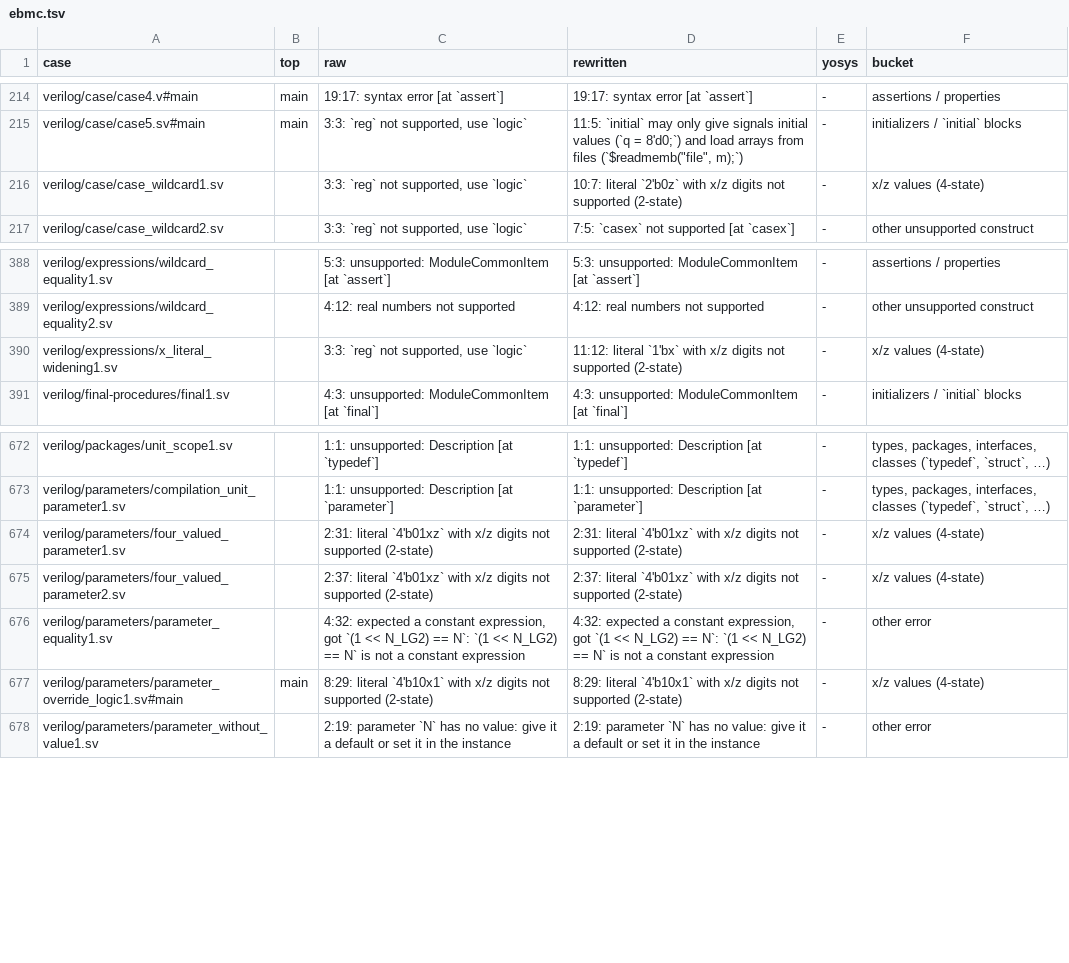
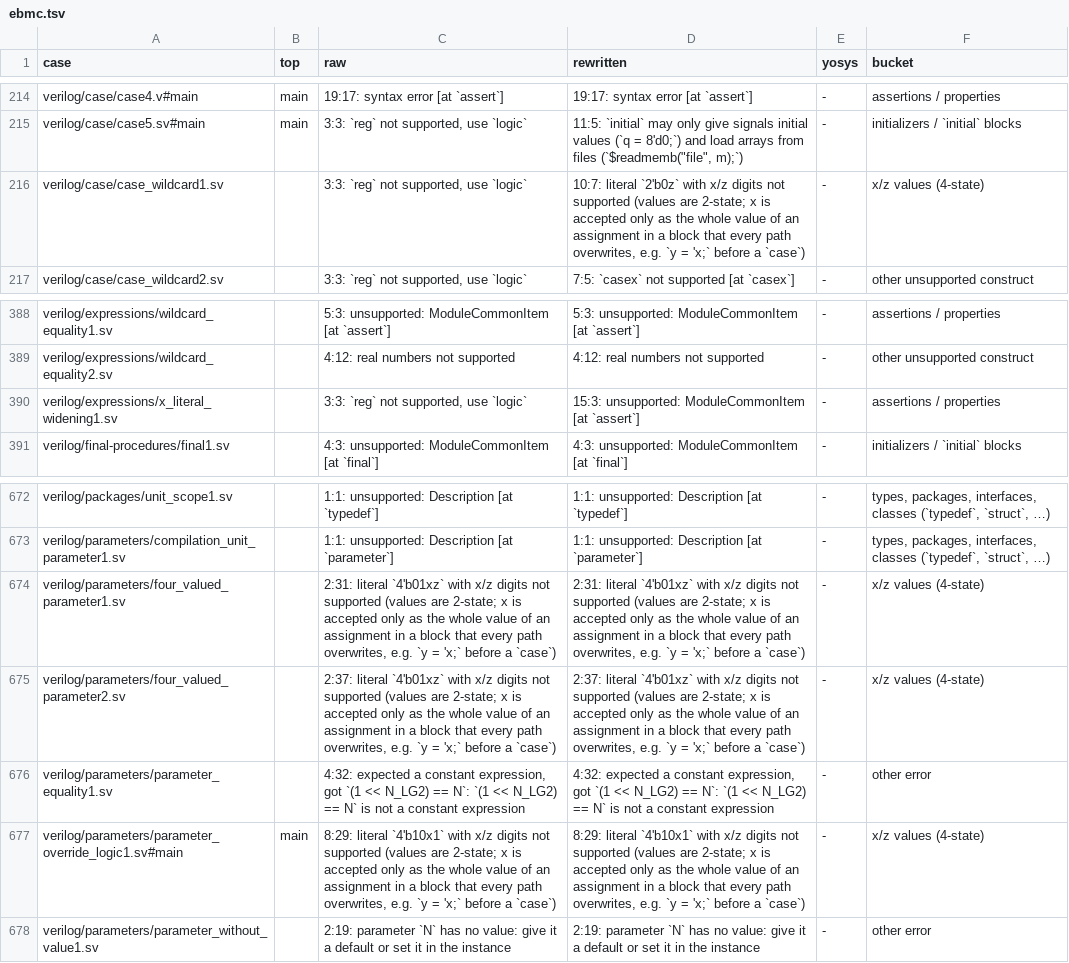
Before and after one commit to zeroth-research/reactor, a TSV file: verilog/benchmarks/results/ebmc.tsv, drawn as a sheet; only a part is shown, gaps mark what is left out.

```diff
--- a/verilog/benchmarks/results/ebmc.tsv
+++ b/verilog/benchmarks/results/ebmc.tsv
@@ -215,3 +215,3 @@ verilog/case/case4.v#main	main	19:17: syntax error [at `assert`]	19:17: syntax e
 verilog/case/case5.sv#main	main	3:3: `reg` not supported, use `logic`	11:5: `initial` may only give signals initial values (`q = 8'd0;`) and load arrays from files (`$readmemb("file", m);`)	-	initializers / `initial` blocks
-verilog/case/case_wildcard1.sv		3:3: `reg` not supported, use `logic`	10:7: literal `2'b0z` with x/z digits not supported (2-state)	-	x/z values (4-state)
+verilog/case/case_wildcard1.sv		3:3: `reg` not supported, use `logic`	10:7: literal `2'b0z` with x/z digits not supported (values are 2-state; x is accepted only as the whole value of an assignment in a block that every path overwrites, e.g. `y = 'x;` before a `case`)	-	x/z values (4-state)
 verilog/case/case_wildcard2.sv		3:3: `reg` not supported, use `logic`	7:5: `casex` not supported [at `casex`]	-	other unsupported construct
@@ -389,3 +389,3 @@ verilog/expressions/wildcard_equality1.sv		5:3: unsupported: ModuleCommonItem [a
 verilog/expressions/wildcard_equality2.sv		4:12: real numbers not supported	4:12: real numbers not supported	-	other unsupported construct
-verilog/expressions/x_literal_widening1.sv		3:3: `reg` not supported, use `logic`	11:12: literal `1'bx` with x/z digits not supported (2-state)	-	x/z values (4-state)
+verilog/expressions/x_literal_widening1.sv		3:3: `reg` not supported, use `logic`	15:3: unsupported: ModuleCommonItem [at `assert`]	-	assertions / properties
 verilog/final-procedures/final1.sv		4:3: unsupported: ModuleCommonItem [at `final`]	4:3: unsupported: ModuleCommonItem [at `final`]	-	initializers / `initial` blocks
@@ -673,6 +673,6 @@ verilog/packages/unit_scope1.sv		1:1: unsupported: Description [at `typedef`]	1:
 verilog/parameters/compilation_unit_parameter1.sv		1:1: unsupported: Description [at `parameter`]	1:1: unsupported: Description [at `parameter`]	-	types, packages, interfaces, classes (`typedef`, `struct`, …)
-verilog/parameters/four_valued_parameter1.sv		2:31: literal `4'b01xz` with x/z digits not supported (2-state)	2:31: literal `4'b01xz` with x/z digits not supported (2-state)	-	x/z values (4-state)
-verilog/parameters/four_valued_parameter2.sv		2:37: literal `4'b01xz` with x/z digits not supported (2-state)	2:37: literal `4'b01xz` with x/z digits not supported (2-state)	-	x/z values (4-state)
+verilog/parameters/four_valued_parameter1.sv		2:31: literal `4'b01xz` with x/z digits not supported (values are 2-state; x is accepted only as the whole value of an assignment in a block that every path overwrites, e.g. `y = 'x;` before a `case`)	2:31: literal `4'b01xz` with x/z digits not supported (values are 2-state; x is accepted only as the whole value of an assignment in a block that every path overwrites, e.g. `y = 'x;` before a `case`)	-	x/z values (4-state)
+verilog/parameters/four_valued_parameter2.sv		2:37: literal `4'b01xz` with x/z digits not supported (values are 2-state; x is accepted only as the whole value of an assignment in a block that every path overwrites, e.g. `y = 'x;` before a `case`)	2:37: literal `4'b01xz` with x/z digits not supported (values are 2-state; x is accepted only as the whole value of an assignment in a block that every path overwrites, e.g. `y = 'x;` before a `case`)	-	x/z values (4-state)
 verilog/parameters/parameter_equality1.sv		4:32: expected a constant expression, got `(1 << N_LG2) == N`: `(1 << N_LG2) == N` is not a constant expression	4:32: expected a constant expression, got `(1 << N_LG2) == N`: `(1 << N_LG2) == N` is not a constant expression	-	other error
-verilog/parameters/parameter_override_logic1.sv#main	main	8:29: literal `4'b10x1` with x/z digits not supported (2-state)	8:29: literal `4'b10x1` with x/z digits not supported (2-state)	-	x/z values (4-state)
+verilog/parameters/parameter_override_logic1.sv#main	main	8:29: literal `4'b10x1` with x/z digits not supported (values are 2-state; x is accepted only as the whole value of an assignment in a block that every path overwrites, e.g. `y = 'x;` before a `case`)	8:29: literal `4'b10x1` with x/z digits not supported (values are 2-state; x is accepted only as the whole value of an assignment in a block that every path overwrites, e.g. `y = 'x;` before a `case`)	-	x/z values (4-state)
 verilog/parameters/parameter_without_value1.sv		2:19: parameter `N` has no value: give it a default or set it in the instance	2:19: parameter `N` has no value: give it a default or set it in the instance	-	other error
```
Also changed, not shown: verilog/benchmarks/results/sby.tsv, verilog/benchmarks/results/sv-tests.tsv, 2 other files.
